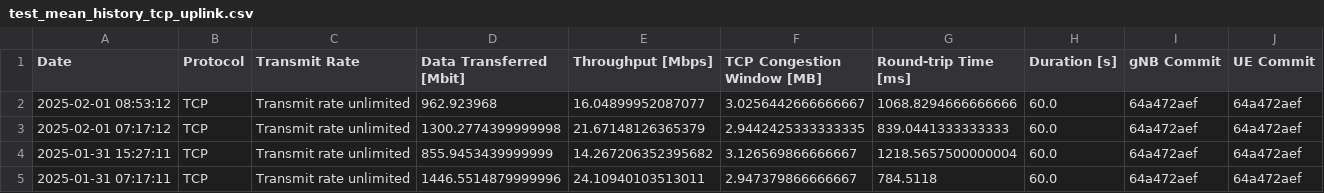
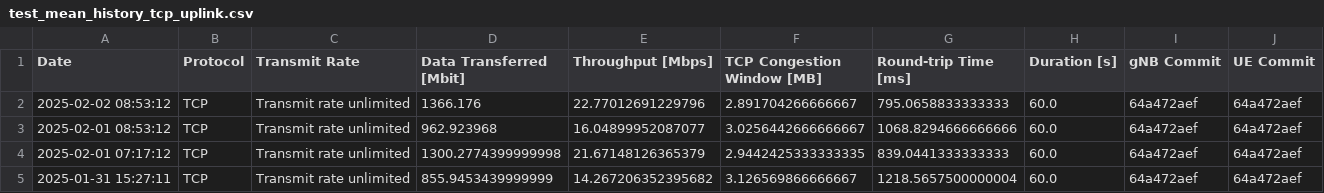
Before and after one commit to open-5g/openrangym, a CSV file: assets/test-history/test_mean_history_tcp_uplink.csv, drawn as a sheet; only a part is shown; the shorter side is filled out with more unchanged rows; the diff names each change by its address in the sheet, - before the commit and + after, or states it on an @@ line.

```diff
--- a/assets/test-history/test_mean_history_tcp_uplink.csv
+++ b/assets/test-history/test_mean_history_tcp_uplink.csv
+row 2: 2025-02-02 08:53:12 | TCP | Transmit rate unlimited | 1366.176 | 22.77012691229796 | 2.891704266666667 | 795.0658833333333 | 60.0 | 64a472aef | 64a472aef
```
Also changed, not shown: 1 other file.
